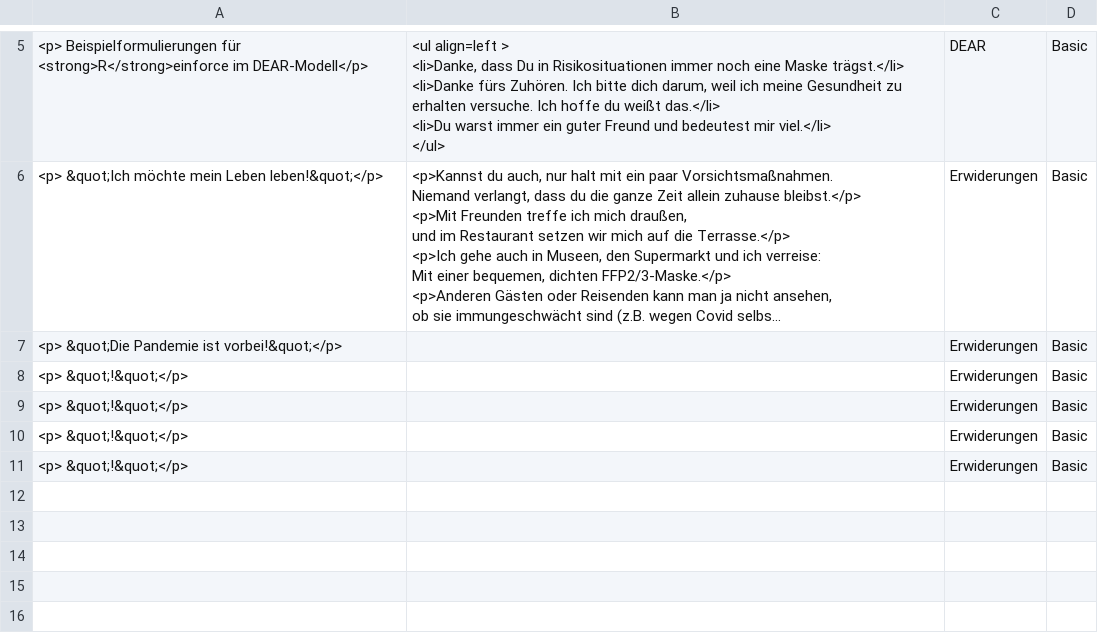
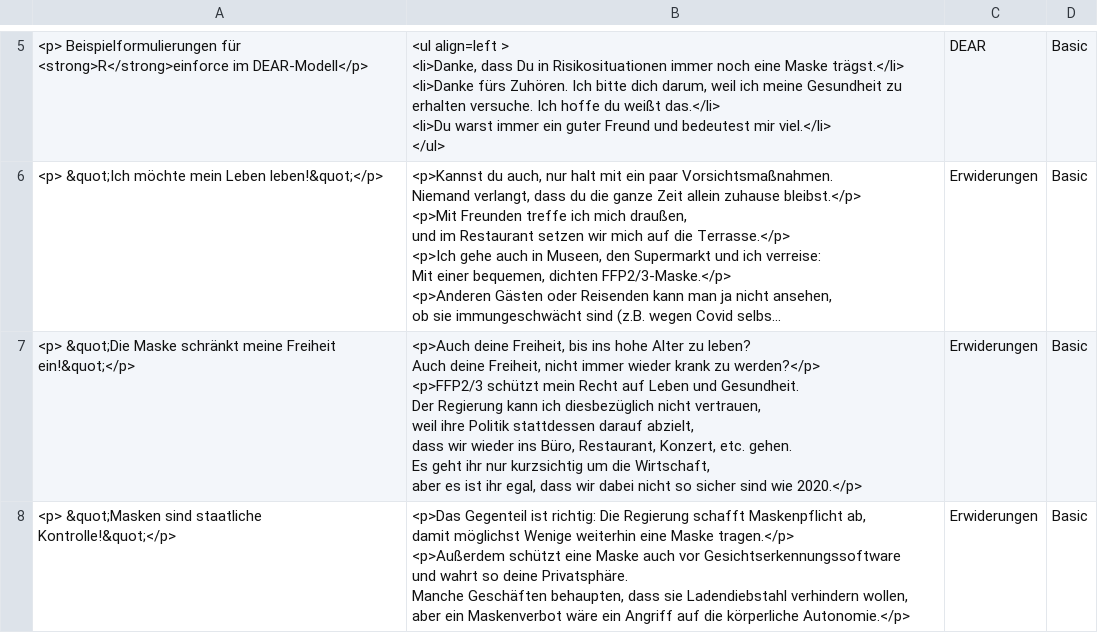
Before and after one commit to gittaca/Covid-Konversationen-trainieren, a CSV file: Anki-importable.csv, drawn as a sheet; only a part is shown, gaps mark what is left out; long unchanged cells end in …; ↵ is a line break in a cell; the diff names each change by its address in the sheet, - before the commit and + after, or states it on an @@ line.

```diff
--- a/Anki-importable.csv
+++ b/Anki-importable.csv
-A7: <p> &quot;Die Pandemie ist vorbei!&quot;</p>
+A7: <p> &quot;Die Maske schränkt meine Freiheit ein!&quot;</p>
-B7: (empty)
+B7: <p>Auch deine Freiheit, bis ins hohe Alter zu leben? ↵ Auch deine Freiheit, nicht immer wieder krank zu werden?</p> ↵ <p>FFP2/3 schützt mein Recht auf Leben und Gesundheit. ↵ Der Regierung kann ich diesbezüglich nicht vertrauen, ↵ weil ihre Politik stattdessen darauf abzielt, ↵ dass wir wieder ins Büro, Restaurant, Konzert, etc. gehen. ↵ Es geht ihr nur kurzsichtig um die Wirtschaft, ↵ aber es ist ihr egal, dass wir dabei nicht so sicher sind wie 2020.</p>
-A8: <p> &quot;!&quot;</p>
+A8: <p> &quot;Masken sind staatliche Kontrolle!&quot;</p>
-B8: (empty)
+B8: <p>Das Gegenteil ist richtig: Die Regierung schafft Maskenpflicht ab, ↵ damit möglichst Wenige weiterhin eine Maske tragen.</p> ↵ <p>Außerdem schützt eine Maske auch vor Gesichtserkennungssoftware ↵ und wahrt so deine Privatsphäre. ↵ Manche Geschäften behaupten, dass sie Ladendiebstahl verhindern wollen, ↵ aber ein Maskenverbot wäre ein Angriff auf die körperliche Autonomie.</p>
-row 9: <p> &quot;!&quot;</p> |  | Erwiderungen | Basic
-row 10: <p> &quot;!&quot;</p> |  | Erwiderungen | Basic
-row 11: <p> &quot;!&quot;</p> |  | Erwiderungen | Basic
```
Also changed, not shown: 1 other file.
